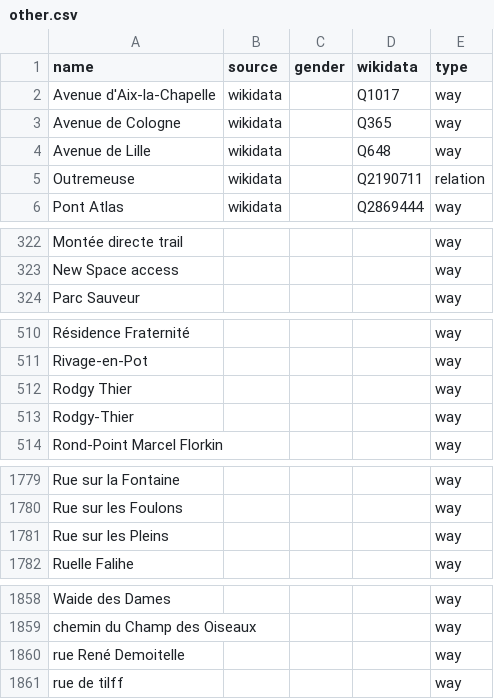
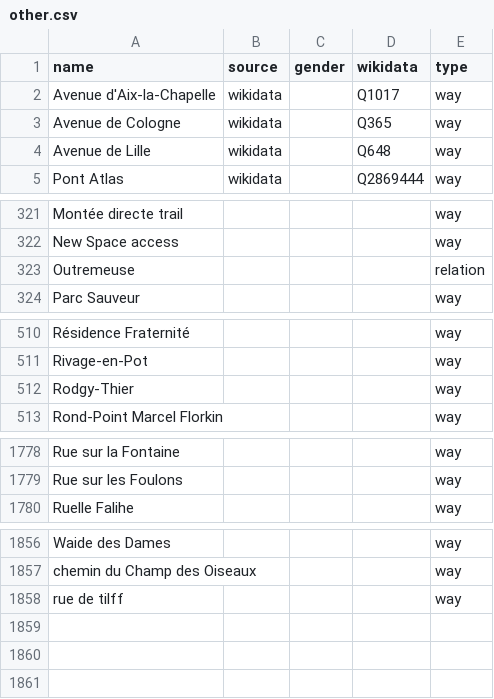
Before and after one commit to EqualStreetNames/equalstreetnames-liege, a CSV file: data/other.csv, drawn as a sheet; only a part is shown, gaps mark what is left out; removed rows and columns are numbered as before the commit, all else as after; the diff names each change by its address in the sheet, - before the commit and + after, or states it on an @@ line.

```diff
--- a/data/other.csv
+++ b/data/other.csv
-row 5: Outremeuse | wikidata |  | Q2190711 | relation
+row 323: Outremeuse |  |  |  | relation
-row 512: Rodgy Thier |  |  |  | way
-row 1781: Rue sur les Pleins |  |  |  | way
-row 1860: rue René Demoitelle |  |  |  | way
```
Also changed, not shown: 4 other files.
